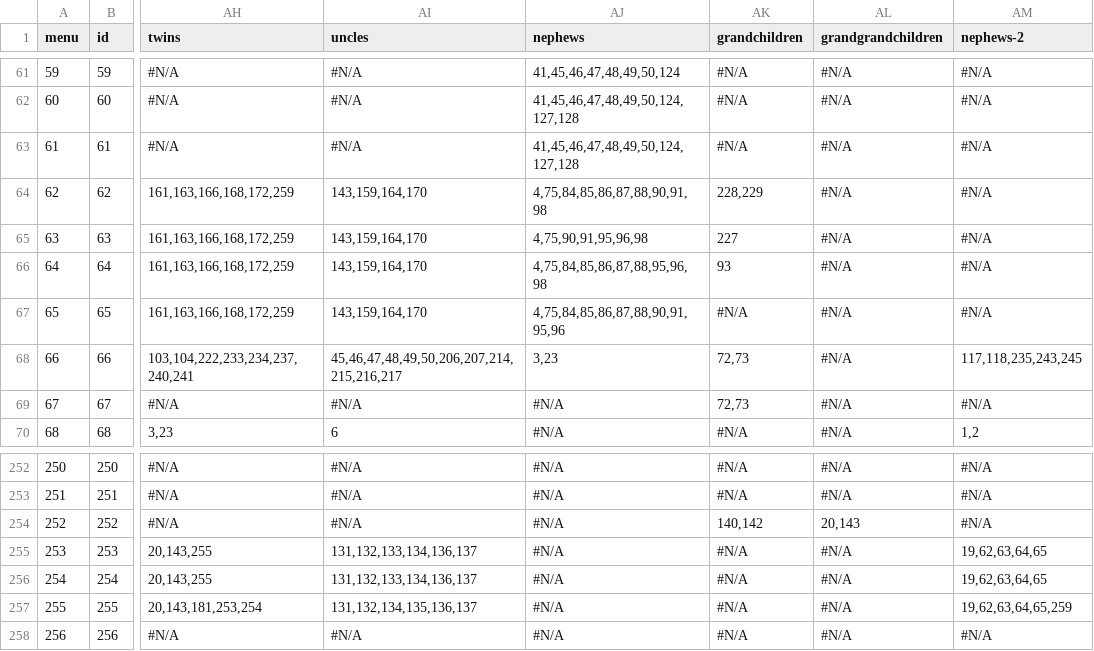
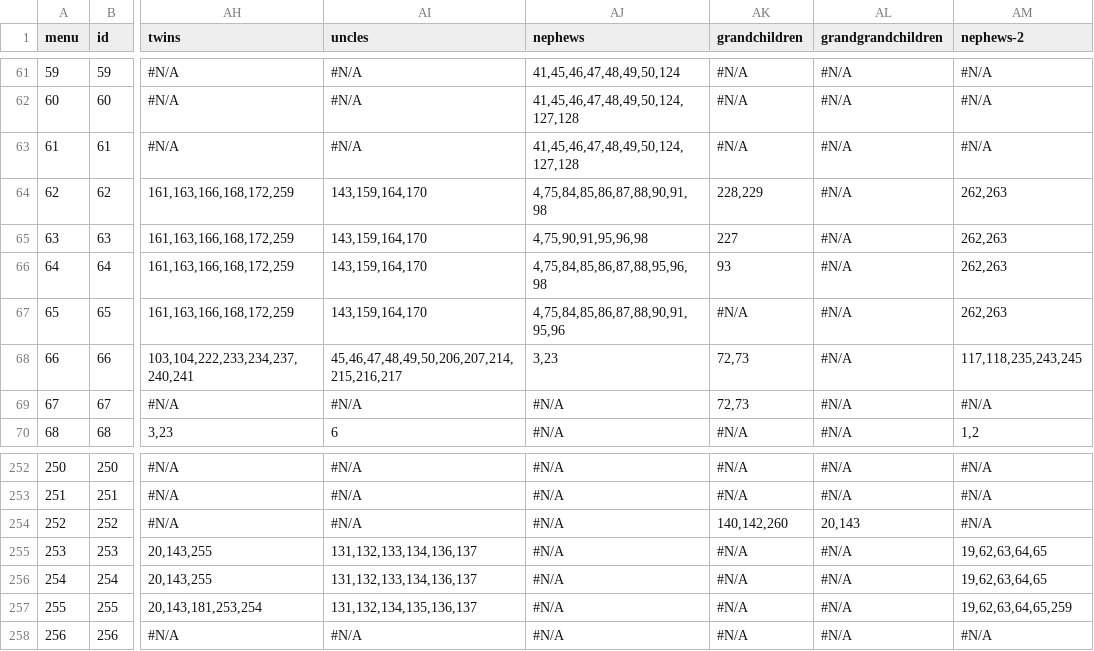
Before and after one commit to Itzamna/family, a CSV file: _data/family.csv, drawn as a sheet; only a part is shown, gaps mark what is left out; the diff covers the shown part only; the diff names each change by its address in the sheet, - before the commit and + after, or states it on an @@ line.

```diff
--- a/_data/family.csv
+++ b/_data/family.csv
-AM64:AM67 (nephews-2): #N/A
+AM64:AM67 (nephews-2): 262,263
-AK254 (grandchildren): 140,142
+AK254 (grandchildren): 140,142,260
```
Also changed, not shown: 4 added rows and 17 edited cells elsewhere in this file, 7 other files.
